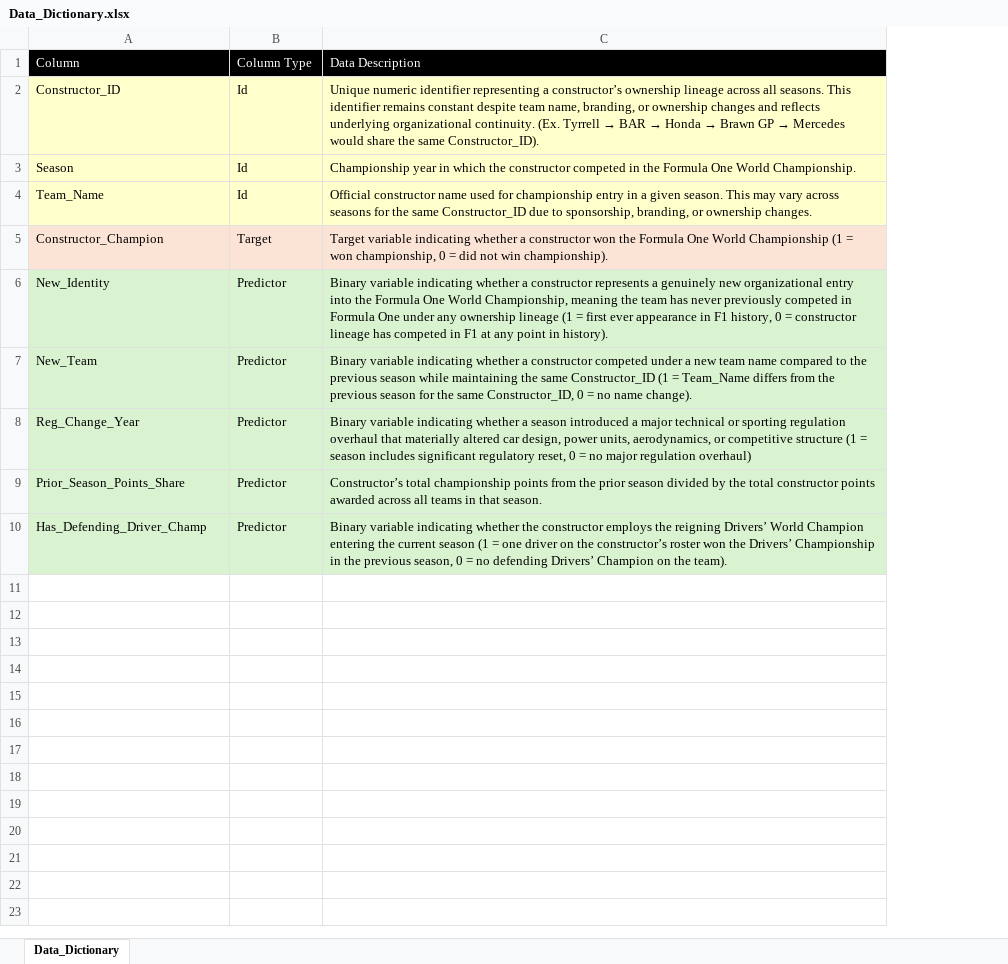
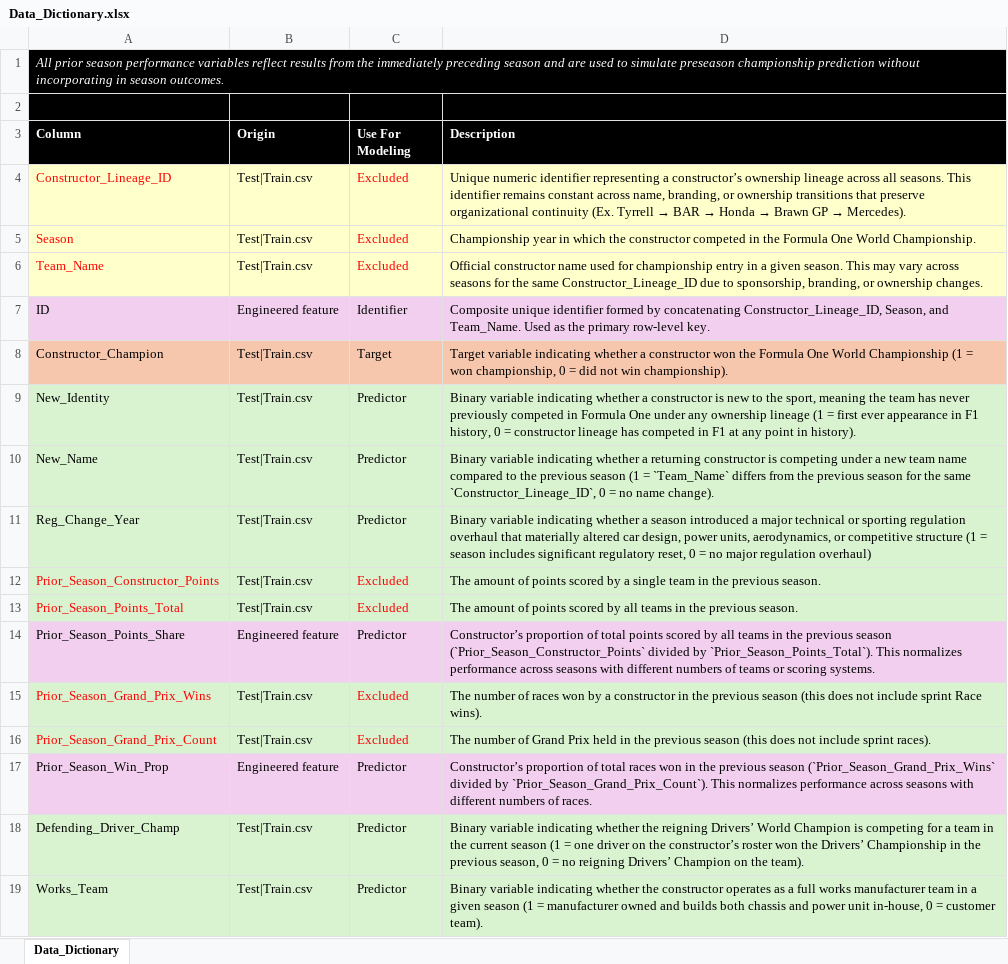
Before and after one commit to owen-simon/Formula-1-Constructor-Repository, an Excel workbook: Data_Dictionary.xlsx, sheet Data_Dictionary, drawn as a sheet; values as stored, in another font and other column widths than the file's, no borders; removed rows and columns are numbered as before the commit, all else as after; the diff names each change by its address in the sheet, - before the commit and + after, or states it on an @@ line.

Commit message:
updated data dictionary

```diff
--- a/Data_Dictionary.xlsx (sheet Data_Dictionary)
+++ b/Data_Dictionary.xlsx (sheet Data_Dictionary)
+column B (Origin), rows 5-6: Test|Train.csv | Test|Train.csv; rows 8-11: all Test|Train.csv; row 14: Engineered feature; row 18: Test|Train.csv
-column C (Data Description), rows 3-10: Championship year in which the constructor competed in the Formula One World Championship. | Official constructor name used for championship entry in a given season. This may vary across seasons for the same Constructor_ID due to sponsorship, branding, or ownership changes. | Target variable indicating whether a constructor won the Formula One World Championship (1 = won championship, 0 = did not win championship). | Binary variable indicating whether a constructor represents a genuinely new organizational entry into the Formula One World Championship, meaning the team has never previously competed in Formula One under any ownership lineage (1 = first ever appearance in F1 history, 0 = constructor lineage has competed in F1 at any point in history). | Binary variable indicating whether a constructor competed under a new team name compared to the previous season while maintaining the same Constructor_ID (1 = Team_Name differs from the previous season for the same Constructor_ID, 0 = no name change). | Binary variable indicating whether a season introduced a major technical or sporting regulation overhaul that materially altered car design, power units, aerodynamics, or competitive structure (1 = season includes significant regulatory reset, 0 = no major regulation overhaul) | Constructor’s total championship points from the prior season divided by the total constructor points awarded across all teams in that season. | Binary variable indicating whether the constructor employs the reigning Drivers’ World Champion entering the current season (1 = one driver on the constructor’s roster won the Drivers’ Championship in the previous season, 0 = no defending Drivers’ Champion on the team).
+column D (Description), rows 5-6: Championship year in which the constructor competed in the Formula One World Championship. | Official constructor name used for championship entry in a given season. This may vary across seasons for the same Constructor_Lineage_ID due to sponsorship, branding, or ownership changes.; rows 8-11: Target variable indicating whether a constructor won the Formula One World Championship (1 = won championship, 0 = did not win championship). | Binary variable indicating whether a constructor is new to the sport, meaning the team has never previously competed in Formula One under any ownership lineage (1 = first ever appearance in F1 history, 0 = constructor lineage has competed in F1 at any point in history). | Binary variable indicating whether a returning constructor is competing under a new team name compared to the previous season (1 = `Team_Name` differs from the previous season for the same `Constructor_Lineage_ID`, 0 = no name change). | Binary variable indicating whether a season introduced a major technical or sporting regulation overhaul that materially altered car design, power units, aerodynamics, or competitive structure (1 = season includes significant regulatory reset, 0 = no major regulation overhaul); row 14: Constructor’s proportion of total points scored by all teams in the previous season (`Prior_Season_Constructor_Points` divided by `Prior_Season_Points_Total`). This normalizes performance across seasons with different numbers of teams or scoring systems.; row 18: Binary variable indicating whether the reigning Drivers’ World Champion is competing for a team in the current season (1 = one driver on the constructor’s roster won the Drivers’ Championship in the previous season, 0 = no reigning Drivers’ Champion on the team).
+row 1: All prior season performance variables reflect results from the immediately preceding season and are used to simulate preseason championship prediction without incorporating in season outcomes.
+row 2: (empty)
-A3 bold: off
+A3 bold: on
-C3: Column Type
+C3: Use For Modeling
-C3 bold: off
+C3 bold: on
-row 2: Constructor_ID | Id | Unique numeric identifier representing a constructor’s ownership lineage across all seasons. This identifier remains constant despite team name, branding, or ownership changes and reflects underlying organizational continuity. (Ex. Tyrrell → BAR → Honda → Brawn GP → Mercedes would share the same Constructor_ID).
+row 4: Constructor_Lineage_ID | Test|Train.csv | Excluded | Unique numeric identifier representing a constructor’s ownership lineage across all seasons. This identifier remains constant across name, branding, or ownership transitions that preserve organizational continuity (Ex. Tyrrell → BAR → Honda → Brawn GP → Mercedes).
-A5:A6 text colour: black
+A5:A6 text colour: #FF0000
-C5:C6 (Use For Modeling): Id
+C5:C6 (Use For Modeling): Excluded
-C5:C6 text colour: black
+C5:C6 text colour: #FF0000
+row 7: ID | Engineered feature | Identifier | Composite unique identifier formed by concatenating Constructor_Lineage_ID, Season, and Team_Name. Used as the primary row-level key.
-A8 fill: #FBE3D6
+A8 fill: #F6C6AD
-C8 fill: #FBE3D6
+C8 fill: #F6C6AD
-A10 (Column): New_Team
+A10 (Column): New_Name
+row 12: Prior_Season_Constructor_Points | Test|Train.csv | Excluded | The amount of points scored by a single team in the previous season.
+row 13: Prior_Season_Points_Total | Test|Train.csv | Excluded | The amount of points scored by all teams in the previous season.
-A14 fill: #D9F2D0
+A14 fill: #F2CFEE
-C14 fill: #D9F2D0
+C14 fill: #F2CFEE
+row 15: Prior_Season_Grand_Prix_Wins | Test|Train.csv | Excluded | The number of races won by a constructor in the previous season (this does not include sprint Race wins).
+row 16: Prior_Season_Grand_Prix_Count | Test|Train.csv | Excluded | The number of Grand Prix held in the previous season (this does not include sprint races).
+row 17: Prior_Season_Win_Prop | Engineered feature | Predictor | Constructor’s proportion of total races won in the previous season (`Prior_Season_Grand_Prix_Wins` divided by `Prior_Season_Grand_Prix_Count`). This normalizes performance across seasons with different numbers of races.
-A18 (Column): Has_Defending_Driver_Champ
+A18 (Column): Defending_Driver_Champ
+row 19: Works_Team | Test|Train.csv | Predictor | Binary variable indicating whether the constructor operates as a full works manufacturer team in a given season (1 = manufacturer owned and builds both chassis and power unit in-house, 0 = customer team).
```
